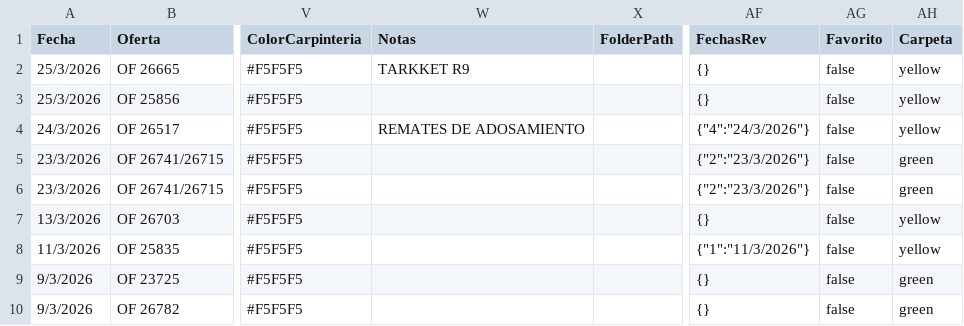
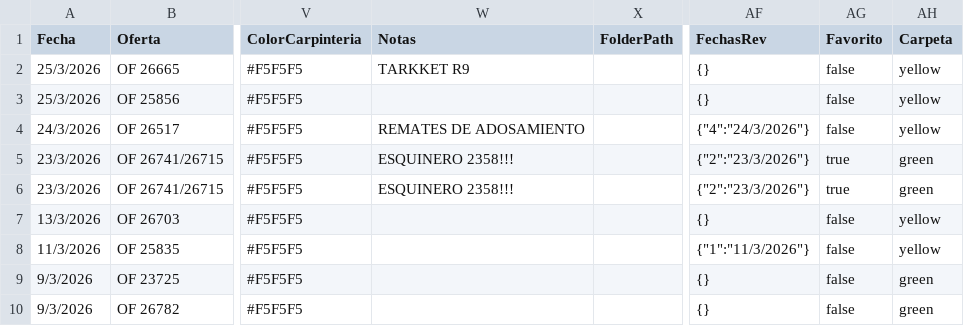
Before and after one commit to seniorplaza/AUTOCAD, a CSV file: pedidos_fabricacion_23-3-2026.csv, drawn as a sheet; only a part is shown, gaps mark what is left out; the diff names each change by its address in the sheet, - before the commit and + after, or states it on an @@ line.

```diff
--- a/pedidos_fabricacion_23-3-2026.csv
+++ b/pedidos_fabricacion_23-3-2026.csv
-W5:W6 (Notas): (empty)
+W5:W6 (Notas): ESQUINERO 2358!!!
-AG5:AG6 (Favorito): false
+AG5:AG6 (Favorito): true
```
Also changed, not shown: 2 other files.
